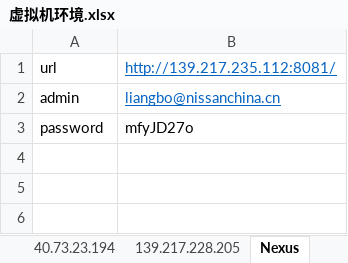
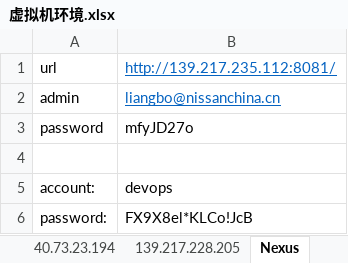
Before and after one commit to dm299770/project_instruction, an Excel workbook: 虚拟机环境.xlsx, sheet Nexus, drawn as a sheet; values as stored, in another font and other column widths than the file's, no borders; the diff names each change by its address in the sheet, - before the commit and + after, or states it on an @@ line.

```diff
--- a/虚拟机环境.xlsx (sheet Nexus)
+++ b/虚拟机环境.xlsx (sheet Nexus)
+row 4: (empty)
+row 5: account: | devops
+row 6: password: | FX9X8el*KLCo!JcB
```
Also changed, not shown: other sheet tabs, 2 other files.
